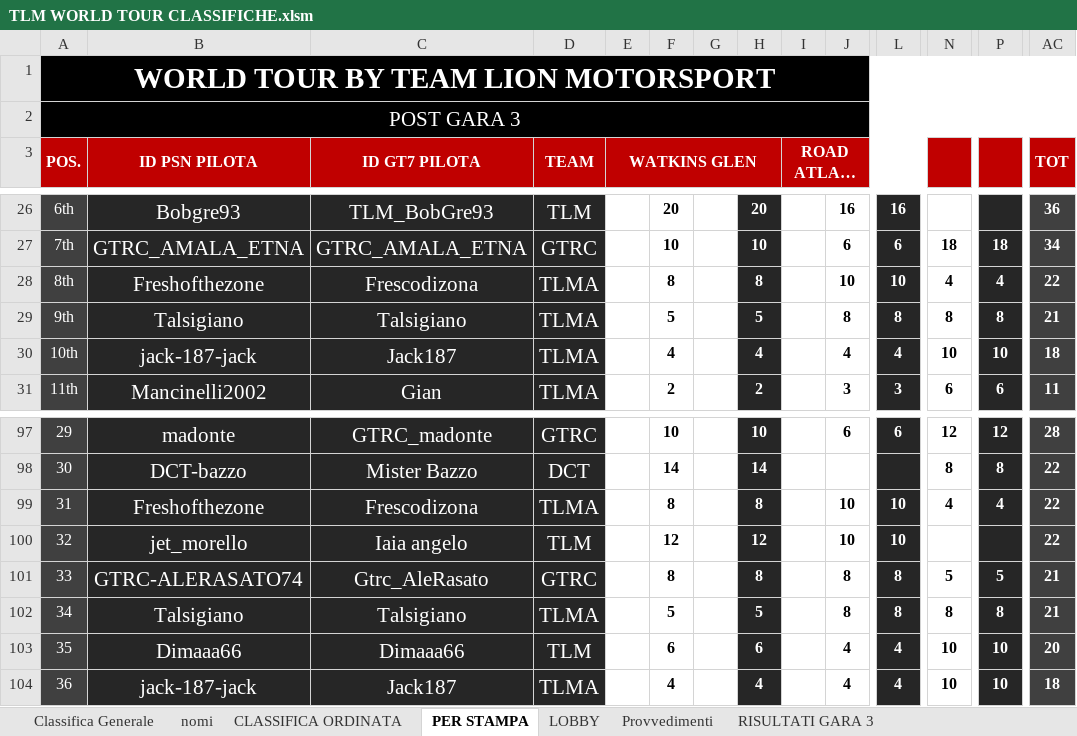
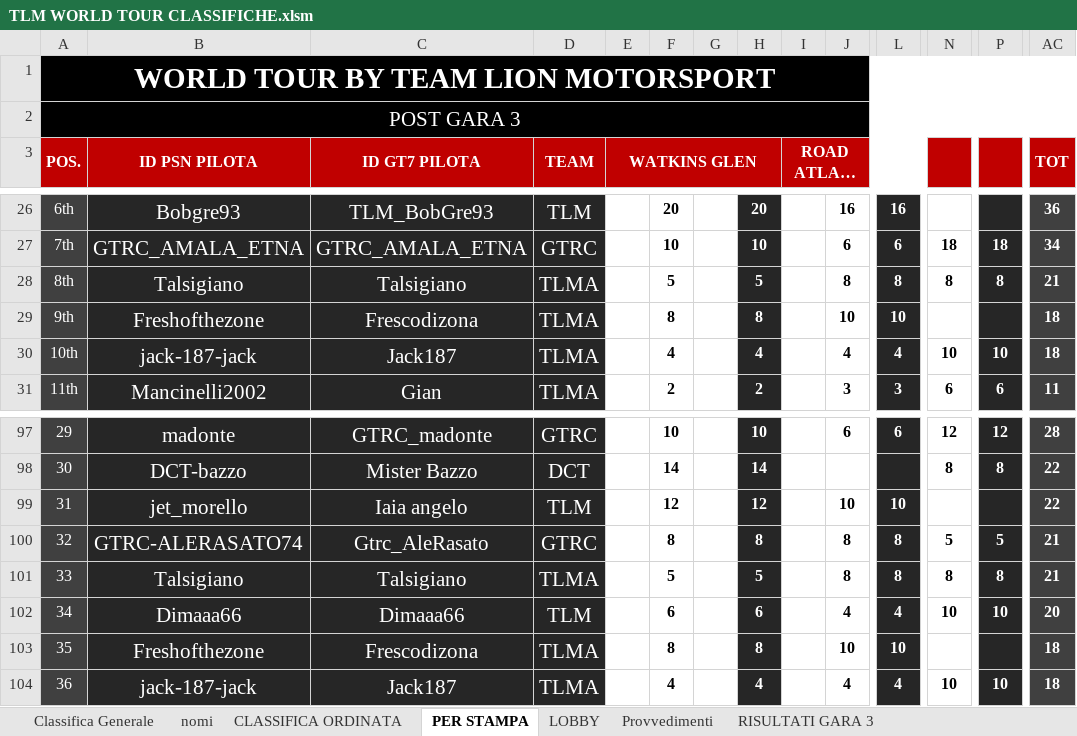
Before and after one commit to Parenji/AllTraction, an Excel workbook: TLM WORLD TOUR CLASSIFICHE.xlsm, sheet PER STAMPA, drawn as a sheet; only a part is shown, gaps mark what is left out; long unchanged cells end in …; values as stored, in another font and other column widths than the file's, no borders; removed rows and columns are numbered as before the commit, all else as after; rows hold the shown columns only; the diff names each change by its address in the sheet, - before the commit and + after, or states it on an @@ line.

```diff
--- a/TLM WORLD TOUR CLASSIFICHE.xlsm (sheet PER STAMPA)
+++ b/TLM WORLD TOUR CLASSIFICHE.xlsm (sheet PER STAMPA)
-row 28: 8th | Freshofthezone | Frescodizona | TLMA |  | 8 |  | 8 |  | 10 | 10 | 4 | 4 | 22
-A28 (POS.): 9th
+A28 (POS.): 8th
+row 29: 9th | Freshofthezone | Frescodizona | TLMA |  | 8 |  | 8 |  | 10 | 10 |  |  | 18
-row 99: 31 | Freshofthezone | Frescodizona | TLMA |  | 8 |  | 8 |  | 10 | 10 | 4 | 4 | 22
-A99 (POS.): 32
+A99 (POS.): 31
-A100 (POS.): 33
+A100 (POS.): 32
-A101 (POS.): 34
+A101 (POS.): 33
-A102 (POS.): 35
+A102 (POS.): 34
+row 103: 35 | Freshofthezone | Frescodizona | TLMA |  | 8 |  | 8 |  | 10 | 10 |  |  | 18
```
Also changed, not shown: sheet CLASSIFICA ORDINATA, sheet Classifica Generale, formulas that keep their value, Classifiche.xlsx, 3 other files.
